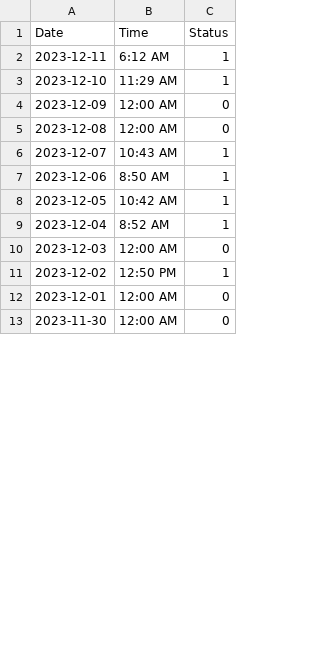
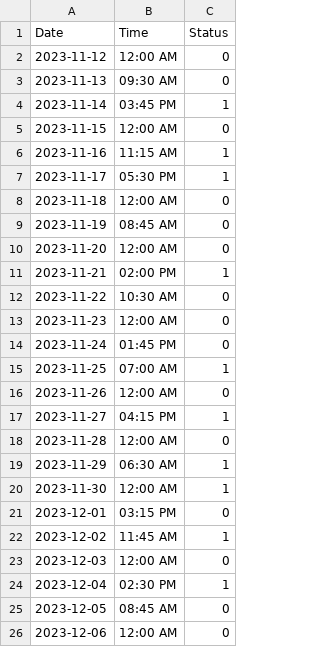
Before and after one commit to bmangaru/CS121-Term-Project, a CSV file: Data/Magaru-Medicine-Log.csv, drawn as a sheet; only a part is shown; the diff covers the shown part only.

```diff
--- a/Data/Magaru-Medicine-Log.csv
+++ b/Data/Magaru-Medicine-Log.csv
@@ -1,13 +1,26 @@
 Date,Time,Status
-2023-12-11,6:12 AM,1
-2023-12-10,11:29 AM,1
-2023-12-09,12:00 AM,0
-2023-12-08,12:00 AM,0
-2023-12-07,10:43 AM,1
-2023-12-06,8:50 AM,1
-2023-12-05,10:42 AM,1
-2023-12-04,8:52 AM,1
+2023-11-12,12:00 AM,0
+2023-11-13,09:30 AM,0
+2023-11-14,03:45 PM,1
+2023-11-15,12:00 AM,0
+2023-11-16,11:15 AM,1
+2023-11-17,05:30 PM,1
+2023-11-18,12:00 AM,0
+2023-11-19,08:45 AM,0
+2023-11-20,12:00 AM,0
+2023-11-21,02:00 PM,1
+2023-11-22,10:30 AM,0
+2023-11-23,12:00 AM,0
+2023-11-24,01:45 PM,0
+2023-11-25,07:00 AM,1
+2023-11-26,12:00 AM,0
+2023-11-27,04:15 PM,1
+2023-11-28,12:00 AM,0
+2023-11-29,06:30 AM,1
+2023-11-30,12:00 AM,1
+2023-12-01,03:15 PM,0
+2023-12-02,11:45 AM,1
 2023-12-03,12:00 AM,0
-2023-12-02,12:50 PM,1
-2023-12-01,12:00 AM,0
-2023-11-30,12:00 AM,0
+2023-12-04,02:30 PM,1
+2023-12-05,08:45 AM,0
+2023-12-06,12:00 AM,0
```
Also changed, not shown: 10 added rows and 8 edited cells elsewhere in this file, 2 other files.
